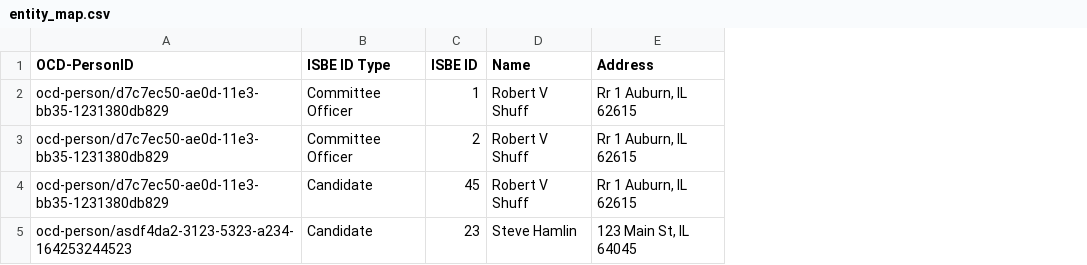
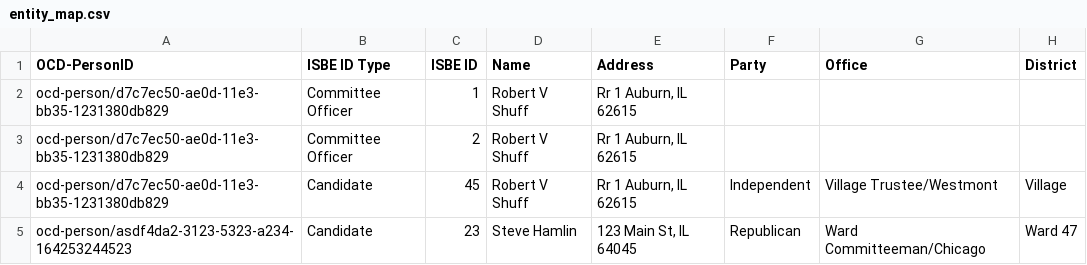
Before and after one commit to influence-usa/campaign-finance_state_IL, a CSV file: entity_map.csv, drawn as a sheet; the diff names each change by its address in the sheet, - before the commit and + after, or states it on an @@ line.

Commit message:
Update entity_map.csv

```diff
--- a/entity_map.csv
+++ b/entity_map.csv
+column F (Party), rows 4-5: Independent | Republican
+column G (Office), rows 4-5: Village Trustee/Westmont | Ward Committeeman/Chicago
+column H (District), rows 4-5: Village | Ward 47
```
